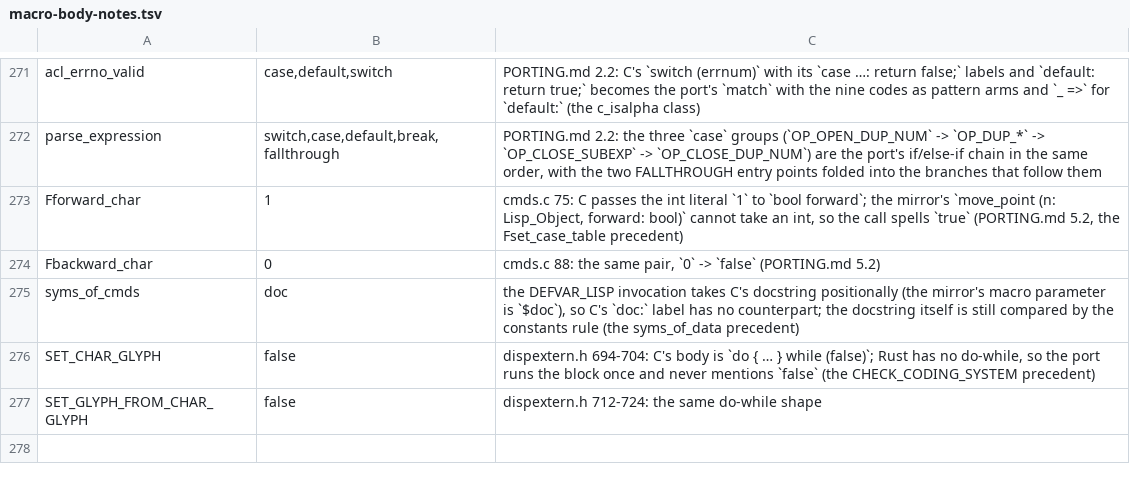
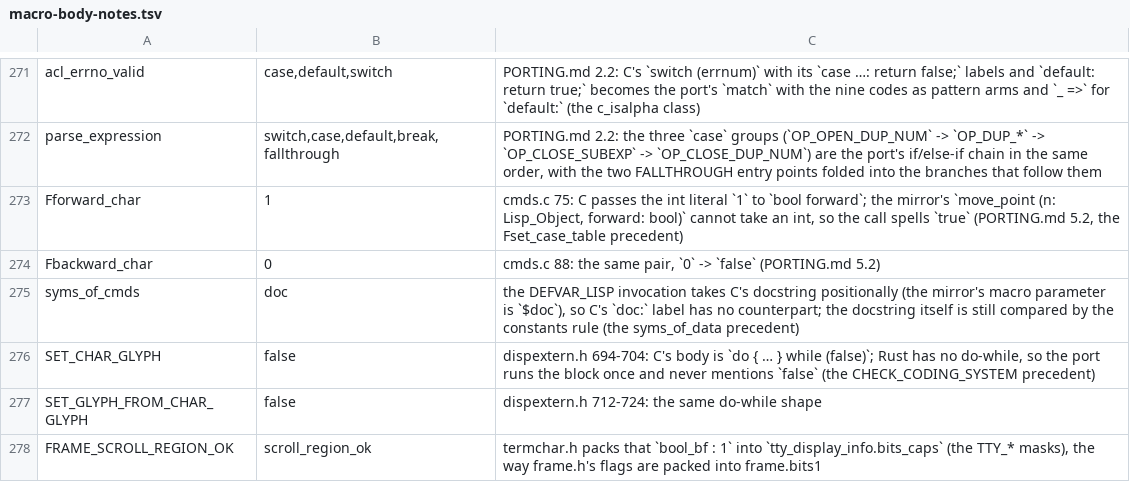
Before and after one commit to liuchong/femacs, a TSV file: docs/ports/macro-body-notes.tsv, drawn as a sheet; only a part is shown, gaps mark what is left out; the diff names each change by its address in the sheet, - before the commit and + after, or states it on an @@ line.

Commit message:
mirror(termhooks.h): FRAME_SCROLL_REGION_OK/COST, the last thing scroll.c lacks
Both read the `tty_display_info` that `FRAME_TTY` (termchar.h 230) hands
back — `scroll_region_ok` is the `bool_bf` in `bits_caps`, so it keeps the
`TTY_*` mask and one macro-body-notes row (the FRAME_GARBAGED_P
precedent), while `scroll_region_cost` is a plain field.  They stay
macros: `FRAME_TTY` is one, and a `fn` cannot call it (P-33).

`lisp.rs` also grows `xnrealloc` (lisp.h 5546), scroll.c's array grower.

```diff
--- a/docs/ports/macro-body-notes.tsv
+++ b/docs/ports/macro-body-notes.tsv
+row 278: FRAME_SCROLL_REGION_OK | scroll_region_ok | termchar.h packs that `bool_bf : 1` into `tty_display_info.bits_caps` (the TTY_* masks), the way frame.h's flags are packed into frame.bits1
```
Also changed, not shown: 2 other files.
